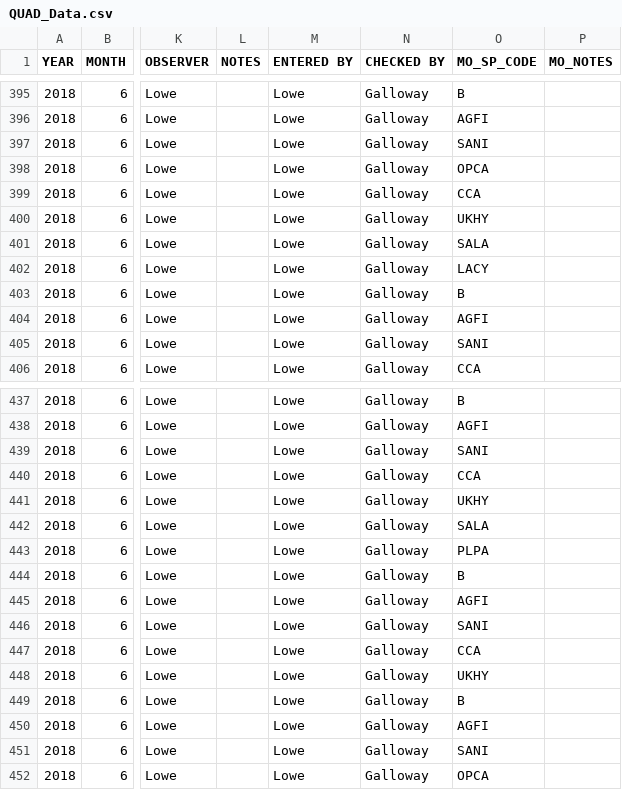
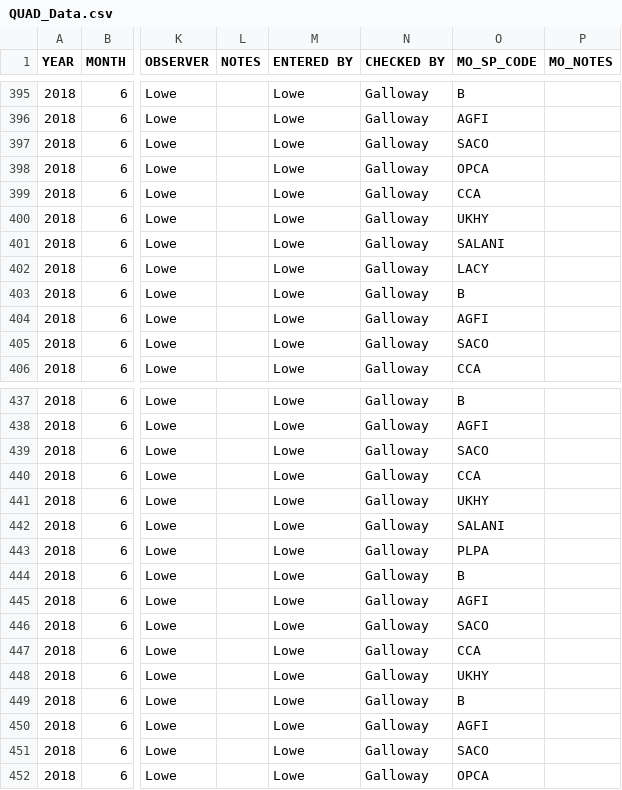
Before and after one commit to whippo/MSE_KEEN_2018, a CSV file: QUAD_Data.csv, drawn as a sheet; only a part is shown, gaps mark what is left out; the diff covers the shown part only; the diff names each change by its address in the sheet, - before the commit and + after, or states it on an @@ line.

```diff
--- a/QUAD_Data.csv
+++ b/QUAD_Data.csv
-O397 (MO_SP_CODE): SANI
+O397 (MO_SP_CODE): SACO
-O401 (MO_SP_CODE): SALA
+O401 (MO_SP_CODE): SALANI
-O405 (MO_SP_CODE): SANI
+O405 (MO_SP_CODE): SACO
-O439 (MO_SP_CODE): SANI
+O439 (MO_SP_CODE): SACO
-O442 (MO_SP_CODE): SALA
+O442 (MO_SP_CODE): SALANI
-O446 (MO_SP_CODE): SANI
+O446 (MO_SP_CODE): SACO
-O451 (MO_SP_CODE): SANI
+O451 (MO_SP_CODE): SACO
```
Also changed, not shown: 44 edited cells elsewhere in this file, 1 other file.
